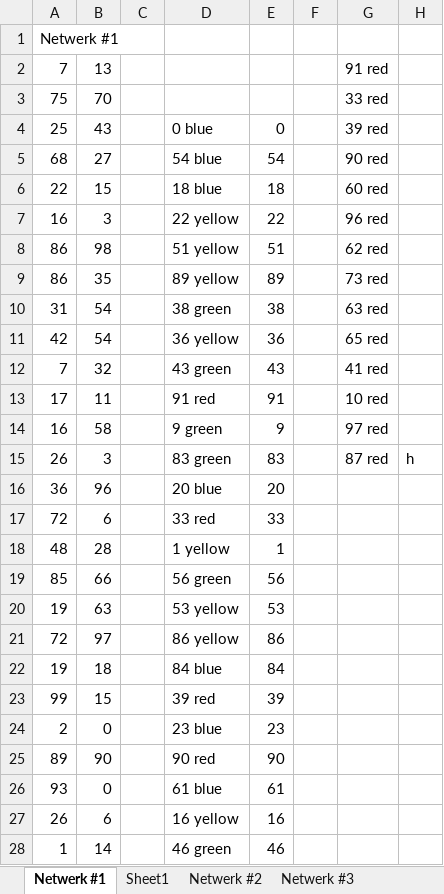
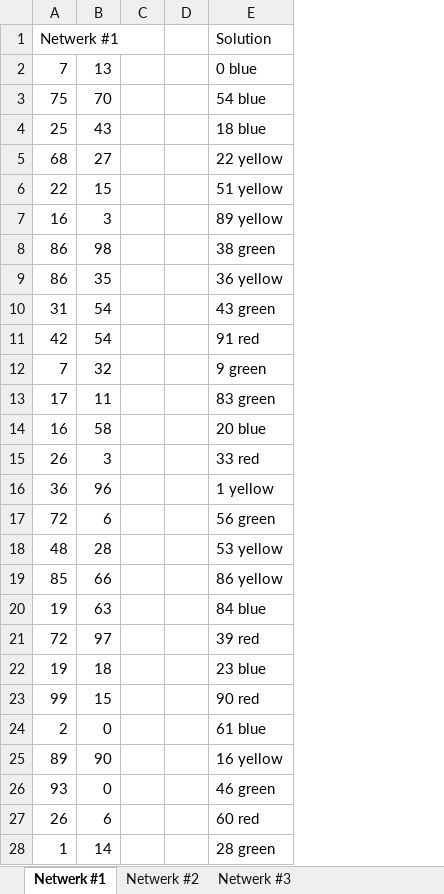
Before and after one commit to kimdebie/Heuristieken-Kaartkleuren, an Excel workbook: proof that we had a correct network output once ;).xlsx, sheet Netwerk #1, drawn as a sheet; only a part is shown; values as stored, in another font and other column widths than the file's, no cell formats; removed rows and columns are numbered as before the commit, all else as after; the diff covers the shown part only; the diff names each change by its address in the sheet, - before the commit and + after, or states it on an @@ line.

```diff
--- a/proof that we had a correct network output once ;).xlsx (sheet Netwerk #1)
+++ b/proof that we had a correct network output once ;).xlsx (sheet Netwerk #1)
-sheet tab: Sheet1
+column D, empty
-column E, rows 4-28: 0 | 54 | 18 | 22 | 51 | 89 | 38 | 36 | 43 | 91 | 9 | 83 | 20 | 33 | 1 | 56 | 53 | 86 | 84 | 39 | 23 | 90 | 61 | 16 | 46
-column F, empty
-column G, rows 2-15: 91 red | 33 red | 39 red | 90 red | 60 red | 96 red | 62 red | 73 red | 63 red | 65 red | 41 red | 10 red | 97 red | 87 red
-column H, row 15: h
-E1: (empty)
+E1: Solution
-E2 (Solution): (empty)
+E2 (Solution): 0 blue
-E3 (Solution): (empty)
+E3 (Solution): 54 blue
-E4 (Solution): 0 blue
+E4 (Solution): 18 blue
-E5 (Solution): 54 blue
+E5 (Solution): 22 yellow
-E6 (Solution): 18 blue
+E6 (Solution): 51 yellow
-E7 (Solution): 22 yellow
+E7 (Solution): 89 yellow
-E8 (Solution): 51 yellow
+E8 (Solution): 38 green
-E9 (Solution): 89 yellow
+E9 (Solution): 36 yellow
-E10 (Solution): 38 green
+E10 (Solution): 43 green
-E11 (Solution): 36 yellow
+E11 (Solution): 91 red
-E12 (Solution): 43 green
+E12 (Solution): 9 green
-E13 (Solution): 91 red
+E13 (Solution): 83 green
-E14 (Solution): 9 green
+E14 (Solution): 20 blue
-E15 (Solution): 83 green
+E15 (Solution): 33 red
-E16 (Solution): 20 blue
+E16 (Solution): 1 yellow
-E17 (Solution): 33 red
+E17 (Solution): 56 green
-E18 (Solution): 1 yellow
+E18 (Solution): 53 yellow
-E19 (Solution): 56 green
+E19 (Solution): 86 yellow
-E20 (Solution): 53 yellow
+E20 (Solution): 84 blue
-E21 (Solution): 86 yellow
+E21 (Solution): 39 red
-E22 (Solution): 84 blue
+E22 (Solution): 23 blue
-E23 (Solution): 39 red
+E23 (Solution): 90 red
-E24 (Solution): 23 blue
+E24 (Solution): 61 blue
-E25 (Solution): 90 red
+E25 (Solution): 16 yellow
-E26 (Solution): 61 blue
+E26 (Solution): 46 green
-E27 (Solution): 16 yellow
+E27 (Solution): 60 red
-E28 (Solution): 46 green
+E28 (Solution): 28 green
```
Also changed, not shown: 72 edited cells elsewhere in this sheet, cell formats, 19 other files.
